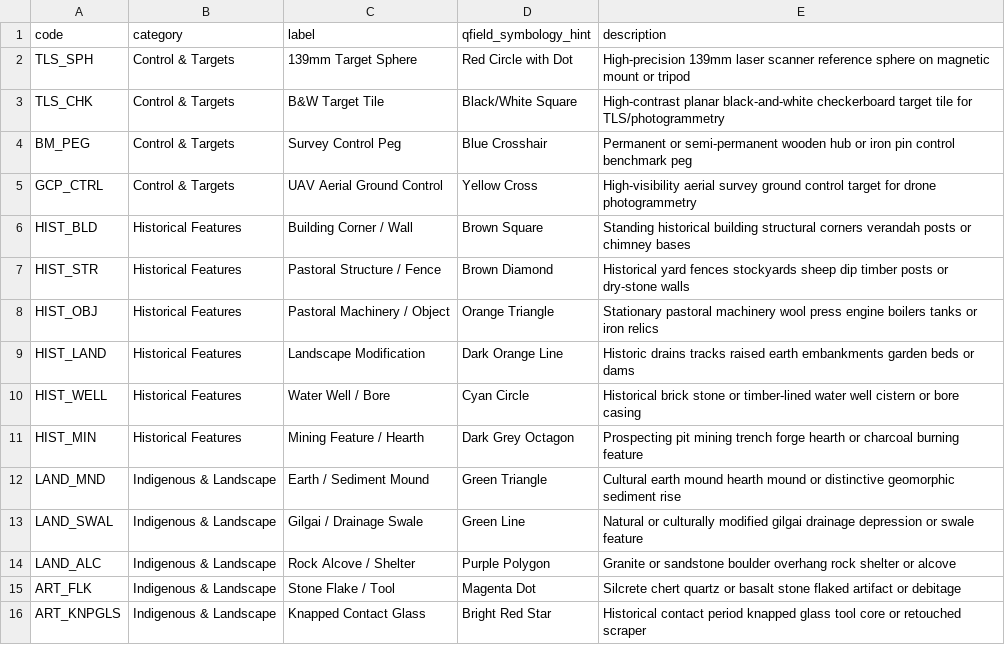
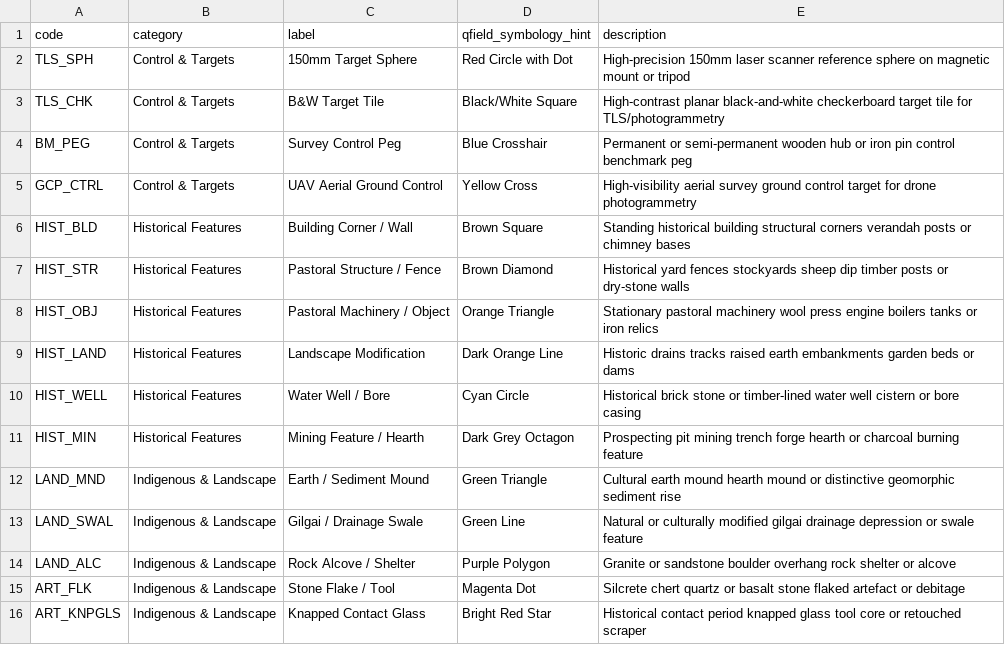
Before and after one commit to mickmorrison/BalalaHeritageProject, a CSV file: schema/lut_rtk_feat_code.csv, drawn as a sheet.

```diff
--- a/schema/lut_rtk_feat_code.csv
+++ b/schema/lut_rtk_feat_code.csv
@@ -1,3 +1,3 @@
 code,category,label,qfield_symbology_hint,description
-TLS_SPH,Control & Targets,139mm Target Sphere,Red Circle with Dot,High-precision 139mm laser scanner reference sphere on magnetic mount or tripod
+TLS_SPH,Control & Targets,150mm Target Sphere,Red Circle with Dot,High-precision 150mm laser scanner reference sphere on magnetic mount or tripod
 TLS_CHK,Control & Targets,B&W Target Tile,Black/White Square,High-contrast planar black-and-white checkerboard target tile for TLS/photogrammetry
@@ -14,3 +14,3 @@ LAND_SWAL,Indigenous & Landscape,Gilgai / Drainage Swale,Green Line,Natural or c
 LAND_ALC,Indigenous & Landscape,Rock Alcove / Shelter,Purple Polygon,Granite or sandstone boulder overhang rock shelter or alcove
-ART_FLK,Indigenous & Landscape,Stone Flake / Tool,Magenta Dot,Silcrete chert quartz or basalt stone flaked artifact or debitage
+ART_FLK,Indigenous & Landscape,Stone Flake / Tool,Magenta Dot,Silcrete chert quartz or basalt stone flaked artefact or debitage
 ART_KNPGLS,Indigenous & Landscape,Knapped Contact Glass,Bright Red Star,Historical contact period knapped glass tool core or retouched scraper
```
Also changed, not shown: schema/codebook_data_dictionary.csv, schema/codebook_spatial_survey_dictionary.csv, 33 other files.
